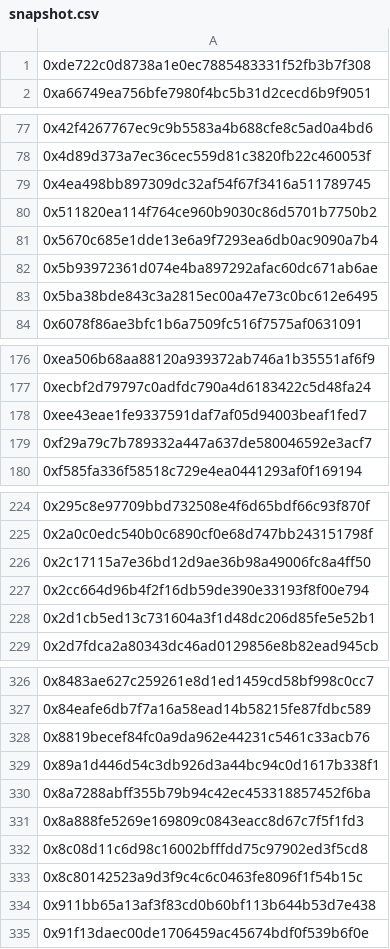
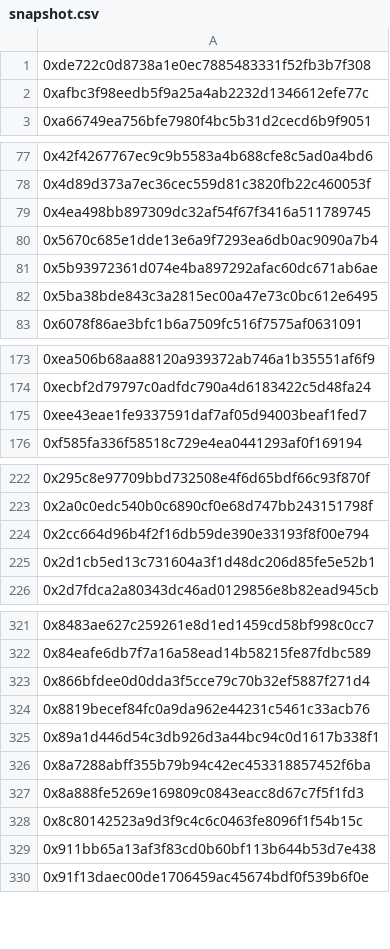
Before and after one commit to lbowles/kaleidoscopes, a CSV file: backend/common/snapshot.csv, drawn as a sheet; only a part is shown, gaps mark what is left out; the diff covers the shown part only.

Commit message:
Update snapshot

```diff
--- a/backend/common/snapshot.csv
+++ b/backend/common/snapshot.csv
@@ -1,2 +1,3 @@
 0xde722c0d8738a1e0ec7885483331f52fb3b7f308
+0xafbc3f98eedb5f9a25a4ab2232d1346612efe77c
 0xa66749ea756bfe7980f4bc5b31d2cecd6b9f9051
@@ -79,3 +79,2 @@
 0x4ea498bb897309dc32af54f67f3416a511789745
-0x511820ea114f764ce960b9030c86d5701b7750b2
 0x5670c685e1dde13e6a9f7293ea6db0ac9090a7b4
@@ -178,3 +175,2 @@
 0xee43eae1fe9337591daf7af05d94003beaf1fed7
-0xf29a79c7b789332a447a637de580046592e3acf7
 0xf585fa336f58518c729e4ea0441293af0f169194
@@ -225,3 +223,2 @@
 0x2a0c0edc540b0c6890cf0e68d747bb243151798f
-0x2c17115a7e36bd12d9ae36b98a49006fc8a4ff50
 0x2cc664d96b4f2f16db59de390e33193f8f00e794
@@ -327,2 +322,3 @@
 0x84eafe6db7f7a16a58ead14b58215fe87fdbc589
+0x866bfdee0d0dda3f5cce79c70b32ef5887f271d4
 0x8819becef84fc0a9da962e44231c5461c33acb76
@@ -331,3 +327,2 @@
 0x8a888fe5269e169809c0843eacc8d67c7f5f1fd3
-0x8c08d11c6d98c16002bfffdd75c97902ed3f5cd8
 0x8c80142523a9d3f9c4c6c0463fe8096f1f54b15c
```
Also changed, not shown: 3 added rows, 5 removed rows and 8 moved rows elsewhere in this file.
